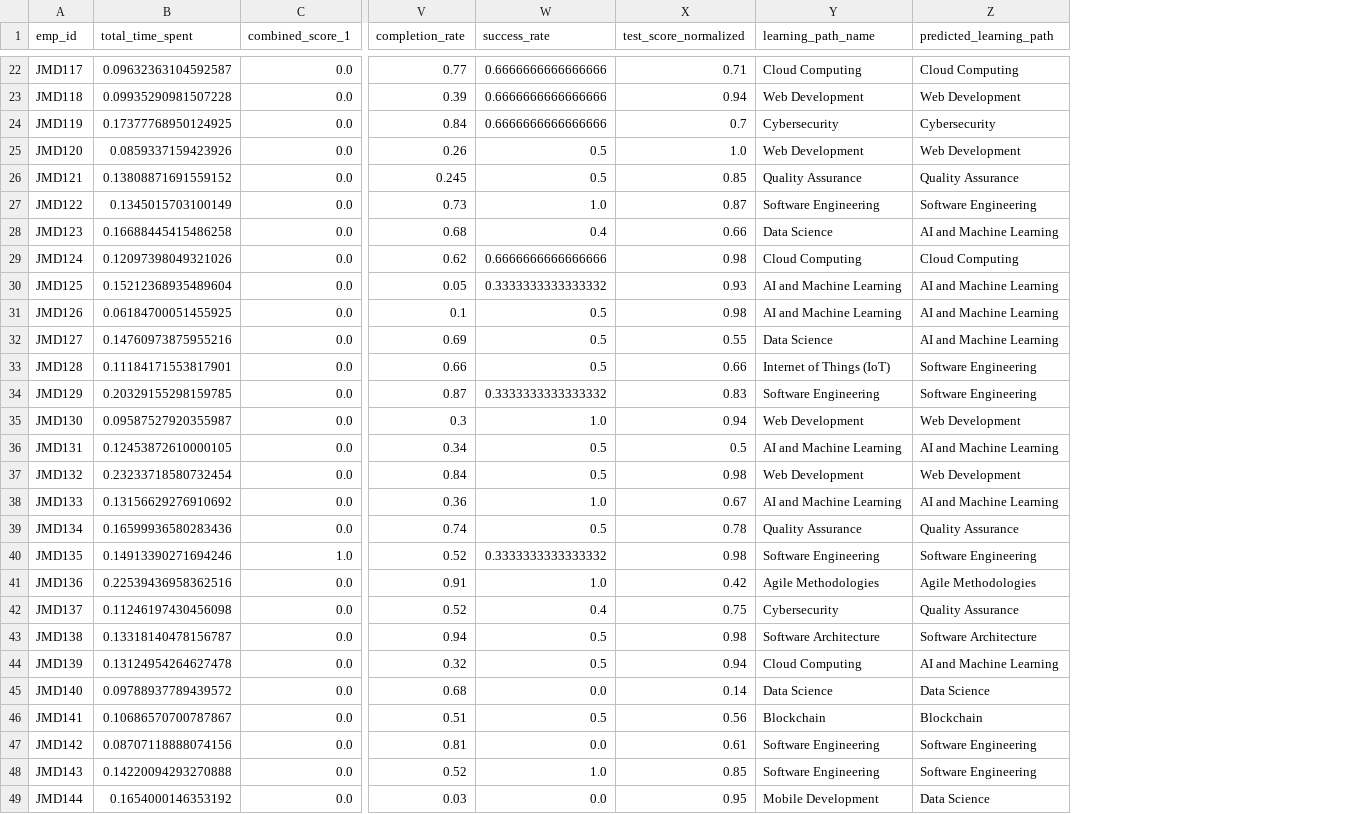
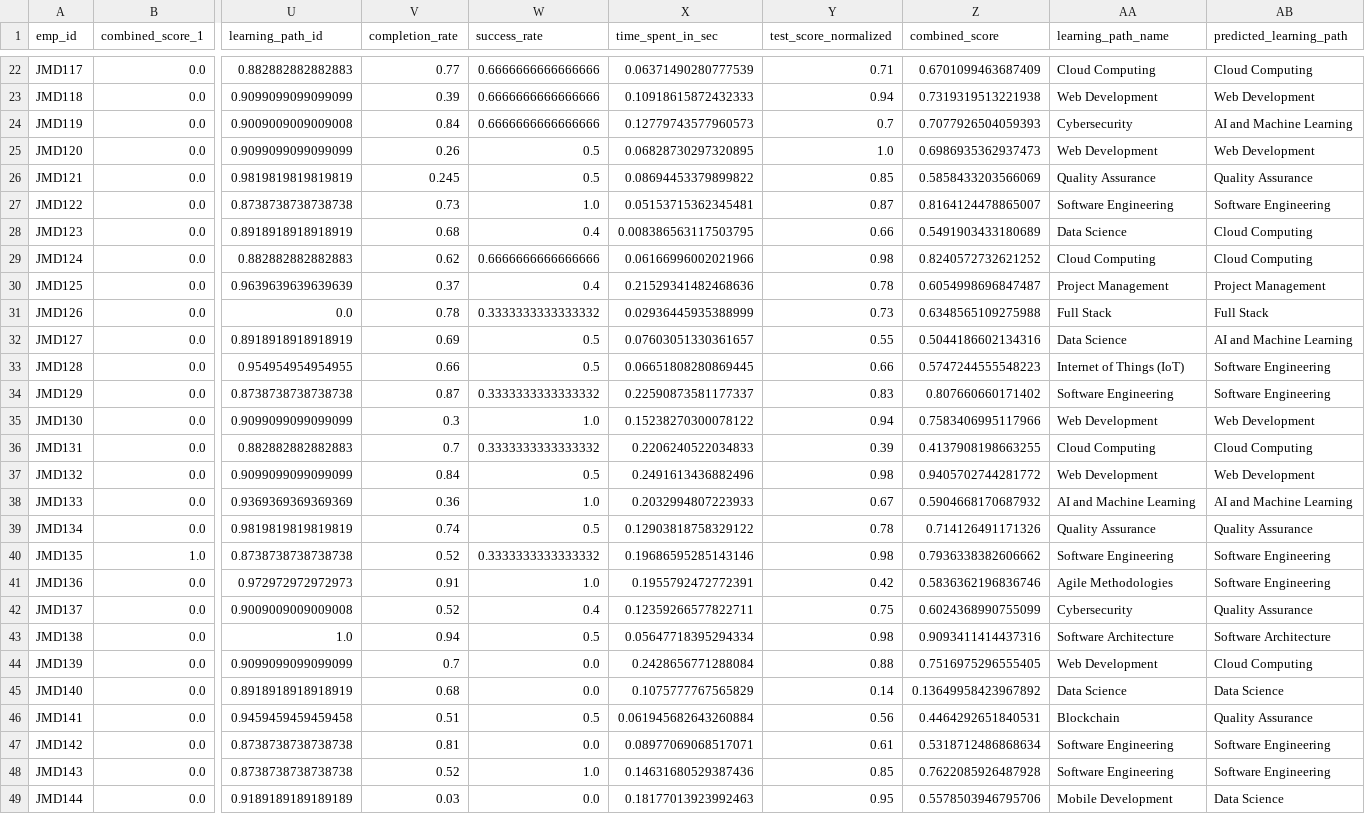
Before and after one commit to Harsha335/Emp_course_management, a CSV file: DataScience/knn_predicted_best_learning_paths.csv, drawn as a sheet; only a part is shown, gaps mark what is left out; removed rows and columns are numbered as before the commit, all else as after; the diff covers the shown part only; the diff names each change by its address in the sheet, - before the commit and + after, or states it on an @@ line.

```diff
--- a/DataScience/knn_predicted_best_learning_paths.csv
+++ b/DataScience/knn_predicted_best_learning_paths.csv
-column B (total_time_spent), rows 22-49: 0.09632363104592587 | 0.09935290981507228 | 0.17377768950124925 | 0.0859337159423926 | 0.13808871691559152 | 0.1345015703100149 | 0.16688445415486258 | 0.12097398049321026 | 0.15212368935489604 | 0.06184700051455925 | 0.14760973875955216 | 0.11184171553817901 | 0.20329155298159785 | 0.09587527920355987 | 0.12453872610000105 | 0.23233718580732454 | 0.13156629276910692 | 0.16599936580283436 | 0.14913390271694246 | 0.22539436958362516 | 0.11246197430456098 | 0.13318140478156787 | 0.13124954264627478 | 0.09788937789439572 | 0.10686570700787867 | 0.08707118888074156 | 0.14220094293270888 | 0.1654000146353192
+column U (learning_path_id), rows 22-49: 0.882882882882883 | 0.9099099099099099 | 0.9009009009009008 | 0.9099099099099099 | 0.9819819819819819 | 0.8738738738738738 | 0.8918918918918919 | 0.882882882882883 | 0.9639639639639639 | 0.0 | 0.8918918918918919 | 0.954954954954955 | 0.8738738738738738 | 0.9099099099099099 | 0.882882882882883 | 0.9099099099099099 | 0.9369369369369369 | 0.9819819819819819 | 0.8738738738738738 | 0.972972972972973 | 0.9009009009009008 | 1.0 | 0.9099099099099099 | 0.8918918918918919 | 0.9459459459459458 | 0.8738738738738738 | 0.8738738738738738 | 0.9189189189189189
+column X (time_spent_in_sec), rows 22-49: 0.06371490280777539 | 0.10918615872432333 | 0.12779743577960573 | 0.06828730297320895 | 0.08694453379899822 | 0.05153715362345481 | 0.008386563117503795 | 0.06166996002021966 | 0.21529341482468636 | 0.02936445935388999 | 0.07603051330361657 | 0.06651808280869445 | 0.22590873581177337 | 0.15238270300078122 | 0.2206240522034833 | 0.2491613436882496 | 0.2032994807223933 | 0.12903818758329122 | 0.19686595285143146 | 0.1955792472772391 | 0.12359266577822711 | 0.05647718395294334 | 0.2428656771288084 | 0.1075777767565829 | 0.061945682643260884 | 0.08977069068517071 | 0.14631680529387436 | 0.18177013923992463
+column Z (combined_score), rows 22-49: 0.6701099463687409 | 0.7319319513221938 | 0.7077926504059393 | 0.6986935362937473 | 0.5858433203566069 | 0.8164124478865007 | 0.5491903433180689 | 0.8240572732621252 | 0.6054998696847487 | 0.6348565109275988 | 0.5044186602134316 | 0.5747244555548223 | 0.807660660171402 | 0.7583406995117966 | 0.4137908198663255 | 0.9405702744281772 | 0.5904668170687932 | 0.714126491171326 | 0.7936338382606662 | 0.5836362196836746 | 0.6024368990755099 | 0.9093411414437316 | 0.7516975296555405 | 0.13649958423967892 | 0.4464292651840531 | 0.5318712486868634 | 0.7622085926487928 | 0.5578503946795706
-AB24 (predicted_learning_path): Cybersecurity
+AB24 (predicted_learning_path): AI and Machine Learning
-AB28 (predicted_learning_path): AI and Machine Learning
+AB28 (predicted_learning_path): Cloud Computing
-V30 (completion_rate): 0.05
+V30 (completion_rate): 0.37
-W30 (success_rate): 0.3333333333333332
+W30 (success_rate): 0.4
-Y30 (test_score_normalized): 0.93
+Y30 (test_score_normalized): 0.78
-AA30 (learning_path_name): AI and Machine Learning
+AA30 (learning_path_name): Project Management
-AB30 (predicted_learning_path): AI and Machine Learning
+AB30 (predicted_learning_path): Project Management
-V31 (completion_rate): 0.1
+V31 (completion_rate): 0.78
-W31 (success_rate): 0.5
+W31 (success_rate): 0.3333333333333332
-Y31 (test_score_normalized): 0.98
+Y31 (test_score_normalized): 0.73
-AA31 (learning_path_name): AI and Machine Learning
+AA31 (learning_path_name): Full Stack
-AB31 (predicted_learning_path): AI and Machine Learning
+AB31 (predicted_learning_path): Full Stack
-V36 (completion_rate): 0.34
+V36 (completion_rate): 0.7
-W36 (success_rate): 0.5
+W36 (success_rate): 0.3333333333333332
-Y36 (test_score_normalized): 0.5
+Y36 (test_score_normalized): 0.39
-AA36 (learning_path_name): AI and Machine Learning
+AA36 (learning_path_name): Cloud Computing
-AB36 (predicted_learning_path): AI and Machine Learning
+AB36 (predicted_learning_path): Cloud Computing
-AB41 (predicted_learning_path): Agile Methodologies
+AB41 (predicted_learning_path): Software Engineering
-V44 (completion_rate): 0.32
+V44 (completion_rate): 0.7
-W44 (success_rate): 0.5
+W44 (success_rate): 0.0
-Y44 (test_score_normalized): 0.94
+Y44 (test_score_normalized): 0.88
-AA44 (learning_path_name): Cloud Computing
+AA44 (learning_path_name): Web Development
-AB44 (predicted_learning_path): AI and Machine Learning
+AB44 (predicted_learning_path): Cloud Computing
-AB46 (predicted_learning_path): Blockchain
+AB46 (predicted_learning_path): Quality Assurance
```
Also changed, not shown: 29 edited cells elsewhere in this file, 5 other files.
